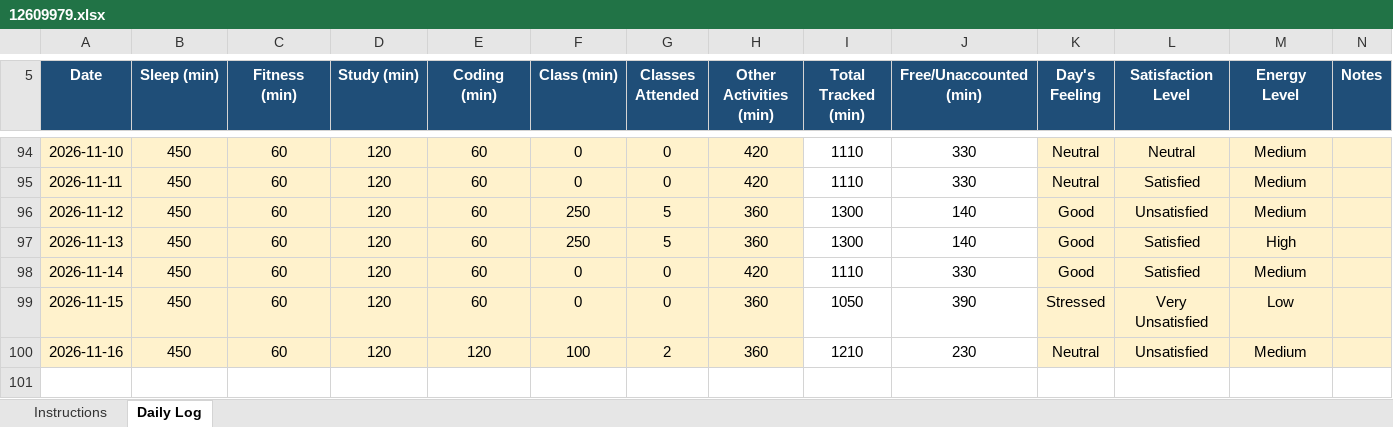
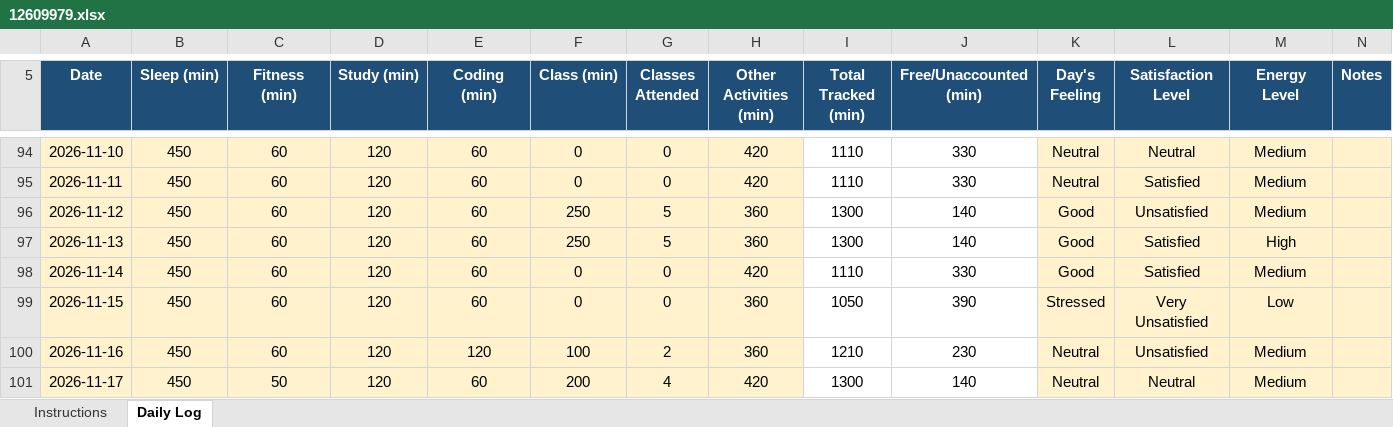
Before and after one commit to Prakriti998/12609979, an Excel workbook: 12609979.xlsx, sheet Daily Log, drawn as a sheet; only a part is shown, gaps mark what is left out; values as stored, in another font and other column widths than the file's, no borders; conditional formats not drawn; the diff names each change by its address in the sheet, - before the commit and + after, or states it on an @@ line.

Commit message:
MY DATA

```diff
--- a/12609979.xlsx (sheet Daily Log)
+++ b/12609979.xlsx (sheet Daily Log)
+row 101: 2026-11-17 | 450 | 50 | 120 | 60 | 200 | 4 | 420 | 1300 | 140 | Neutral | Neutral | Medium
```
